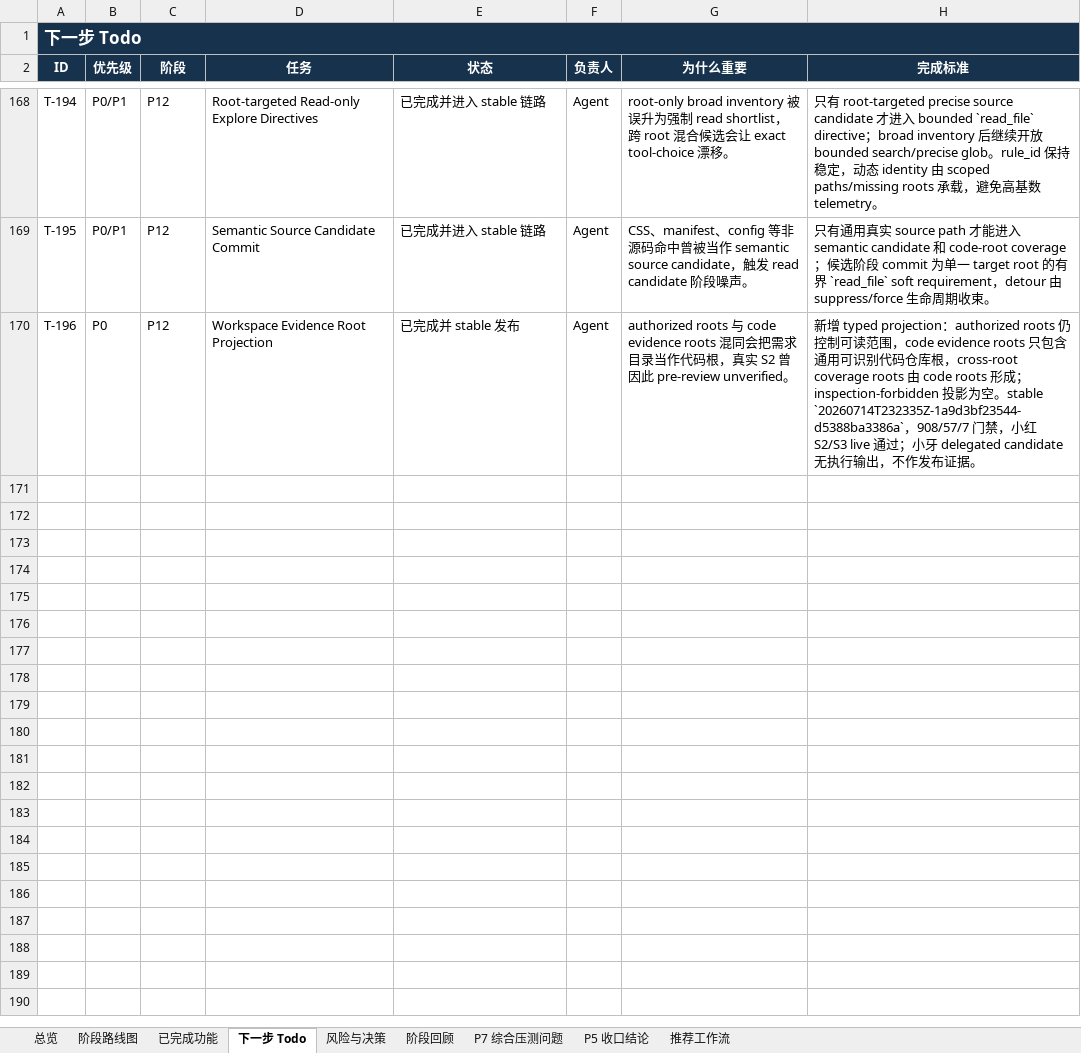
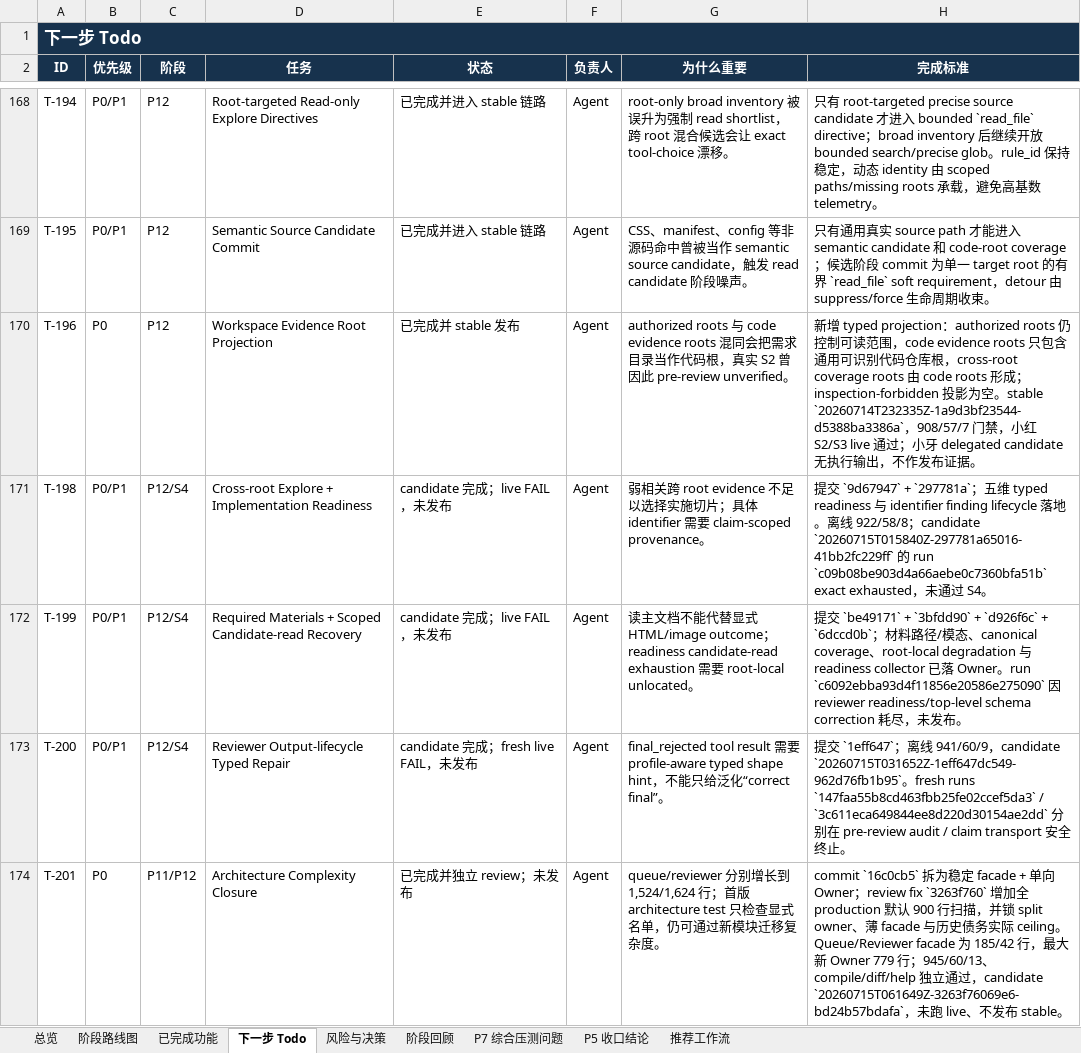
Before and after one commit to noone6931/lca-private-handoff-20260803, an Excel workbook: docs/local-coding-agent-project-management.xlsx, sheet 下一步 Todo, drawn as a sheet; only a part is shown, gaps mark what is left out; values as stored, in another font and other column widths than the file's, no borders; the diff names each change by its address in the sheet, - before the commit and + after, or states it on an @@ line.

Commit message:
docs: record t201 architecture governance

```diff
--- a/docs/local-coding-agent-project-management.xlsx (sheet 下一步 Todo)
+++ b/docs/local-coding-agent-project-management.xlsx (sheet 下一步 Todo)
+row 171: T-198 | P0/P1 | P12/S4 | Cross-root Explore + Implementation Readiness | candidate 完成；live FAIL，未发布 | Agent | 弱相关跨 root evidence 不足以选择实施切片；具体 identifier 需要 claim-scoped provenance。 | 提交 `9d67947` + `297781a`；五维 typed readiness 与 identifier finding lifecycle 落地。离线 922/58/8；candidate `20260715T015840Z-297781a65016-41bb2fc229ff` 的 run `c09b08be903d4a66aebe0c7360bfa51b` exact exhausted，未通过 S4。
+row 172: T-199 | P0/P1 | P12/S4 | Required Materials + Scoped Candidate-read Recovery | candidate 完成；live FAIL，未发布 | Agent | 读主文档不能代替显式 HTML/image outcome；readiness candidate-read exhaustion 需要 root-local unlocated。 | 提交 `be49171` + `3bfdd90` + `d926f6c` + `6dccd0b`；材料路径/模态、canonical coverage、root-local degradation 与 readiness collector 已落 Owner。run `c6092ebba93d4f11856e20586e275090` 因 reviewer readiness/top-level schema correction 耗尽，未发布。
+row 173: T-200 | P0/P1 | P12/S4 | Reviewer Output-lifecycle Typed Repair | candidate 完成；fresh live FAIL，未发布 | Agent | final_rejected tool result 需要 profile-aware typed shape hint，不能只给泛化“correct final”。 | 提交 `1eff647`；离线 941/60/9，candidate `20260715T031652Z-1eff647dc549-962d76fb1b95`。fresh runs `147faa55b8cd463fbb25fe02ccef5da3` / `3c611eca649844ee8d220d30154ae2dd` 分别在 pre-review audit / claim transport 安全终止。
+row 174: T-201 | P0 | P11/P12 | Architecture Complexity Closure | 已完成并独立 review；未发布 | Agent | queue/reviewer 分别增长到 1,524/1,624 行；首版 architecture test 只检查显式名单，仍可通过新模块迁移复杂度。 | commit `16c0cb5` 拆为稳定 facade + 单向 Owner；review fix `3263f760` 增加全 production 默认 900 行扫描，并锁 split owner、薄 facade 与历史债务实际 ceiling。Queue/Reviewer facade 为 185/42 行，最大新 Owner 779 行；945/60/13、compile/diff/help 独立通过，candidate `20260715T061649Z-3263f76069e6-bd24b57bdafa`，未跑 live、不发布 stable。
```
Also changed, not shown: sheet 风险与决策, sheet 阶段回顾, sheet 总览, sheet 已完成功能, sheet 阶段路线图, sheet P5 收口结论, 4 other files.
